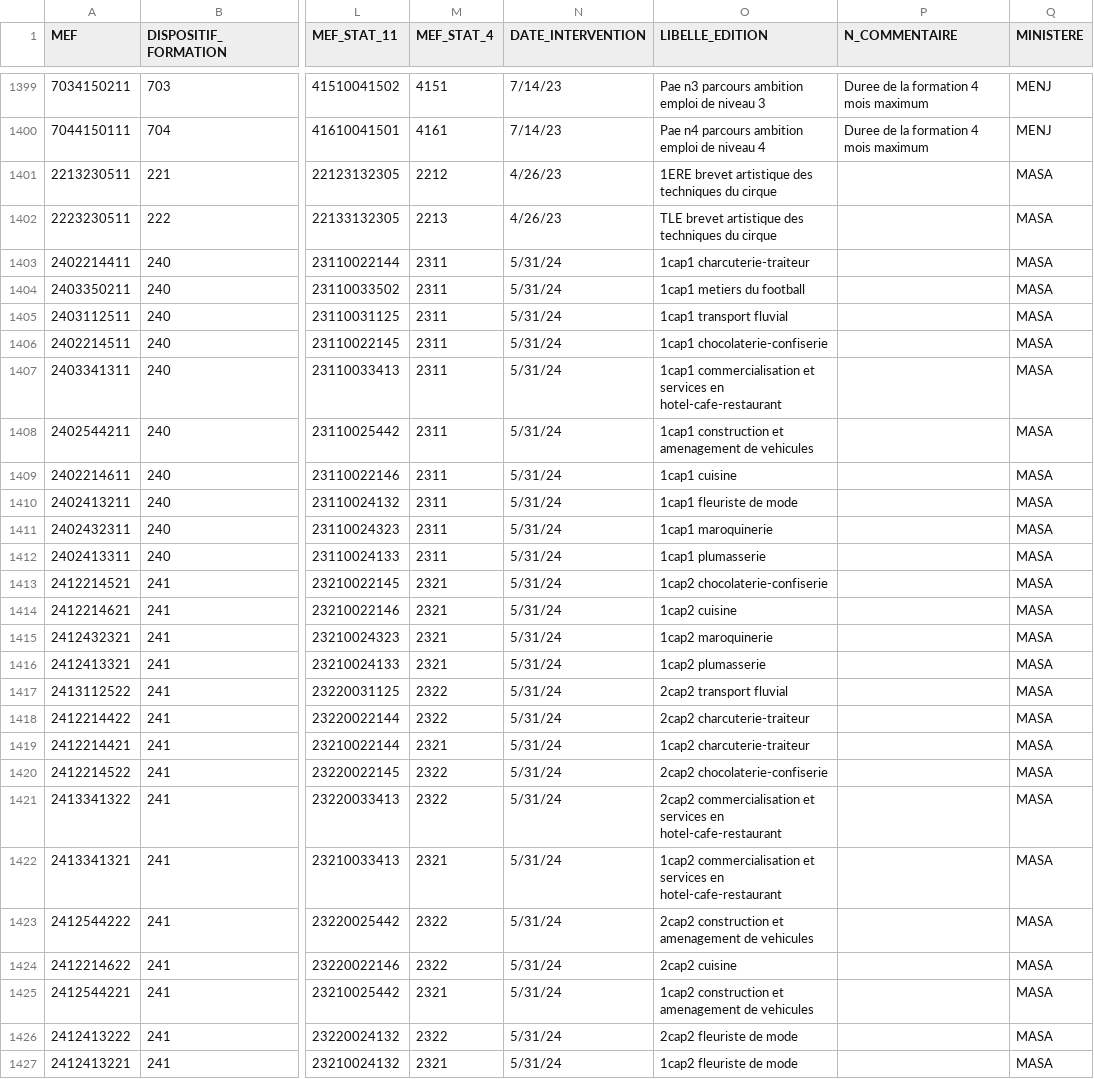
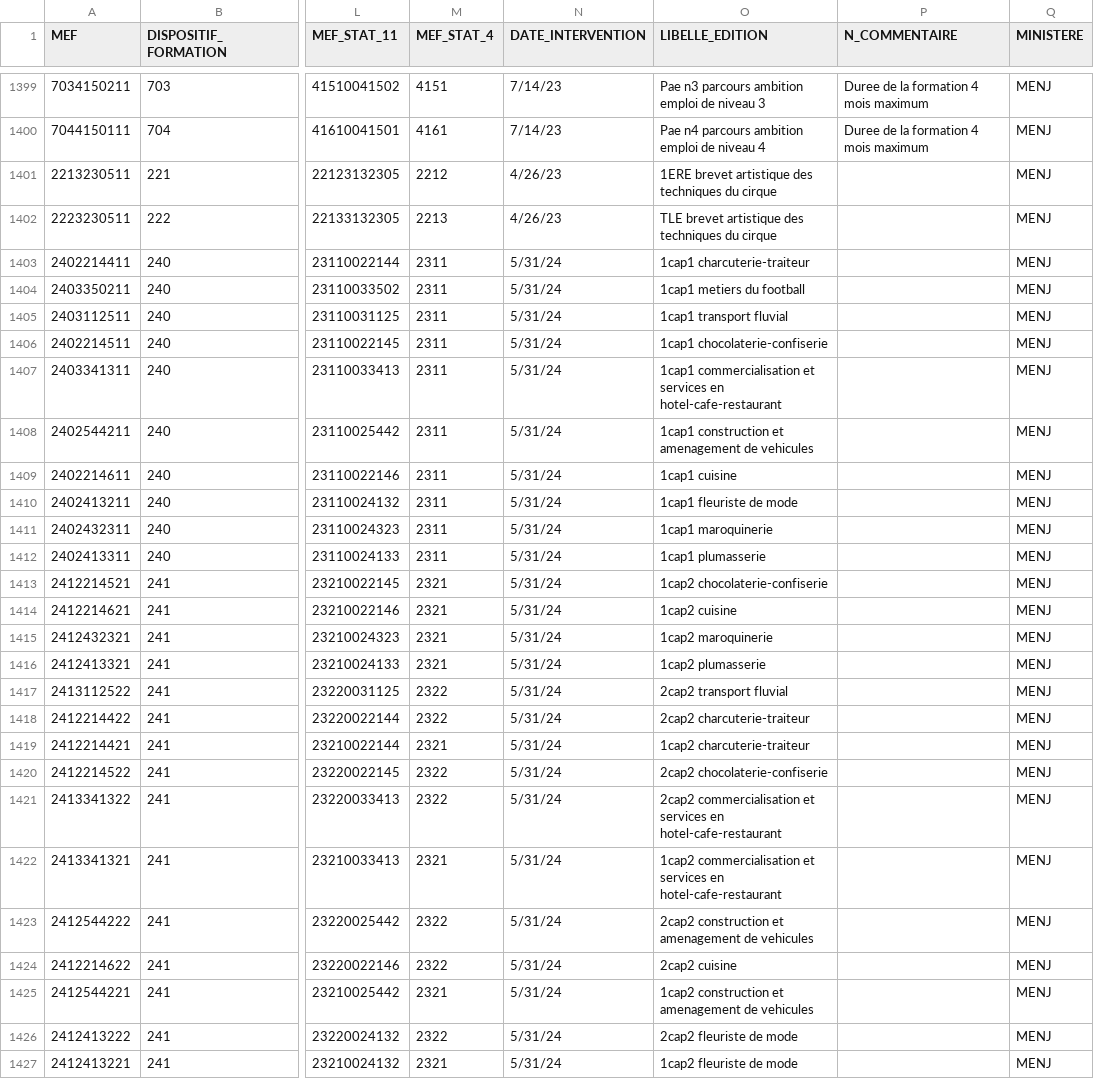
Before and after one commit to betagouv/aplypro, a CSV file: data/mefs/2024_2025.csv, drawn as a sheet; only a part is shown, gaps mark what is left out; the diff covers the shown part only; the diff names each change by its address in the sheet, - before the commit and + after, or states it on an @@ line.

```diff
--- a/data/mefs/2024_2025.csv
+++ b/data/mefs/2024_2025.csv
-Q1401:Q1427 (MINISTERE): MASA
+Q1401:Q1427 (MINISTERE): MENJ
```
Also changed, not shown: 111 edited cells elsewhere in this file, 5 other files.
